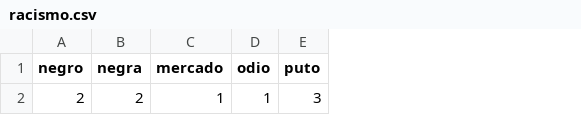
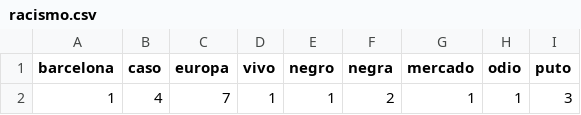
Before and after one commit to hakiour/MamutHack_AnalizadorDominios, a CSV file: web/py/racismo.csv, drawn as a sheet; only a part is shown; addresses are those after the commit; the diff names each change by its address in the sheet, - before the commit and + after, or states it on an @@ line.

```diff
--- a/web/py/racismo.csv
+++ b/web/py/racismo.csv
+column A (barcelona), row 2: 1
+column B (caso), row 2: 4
+column C (europa), row 2: 7
+column D (vivo), row 2: 1
-E2 (negro): 2
+E2 (negro): 1
```
Also changed, not shown: 10 other files.
